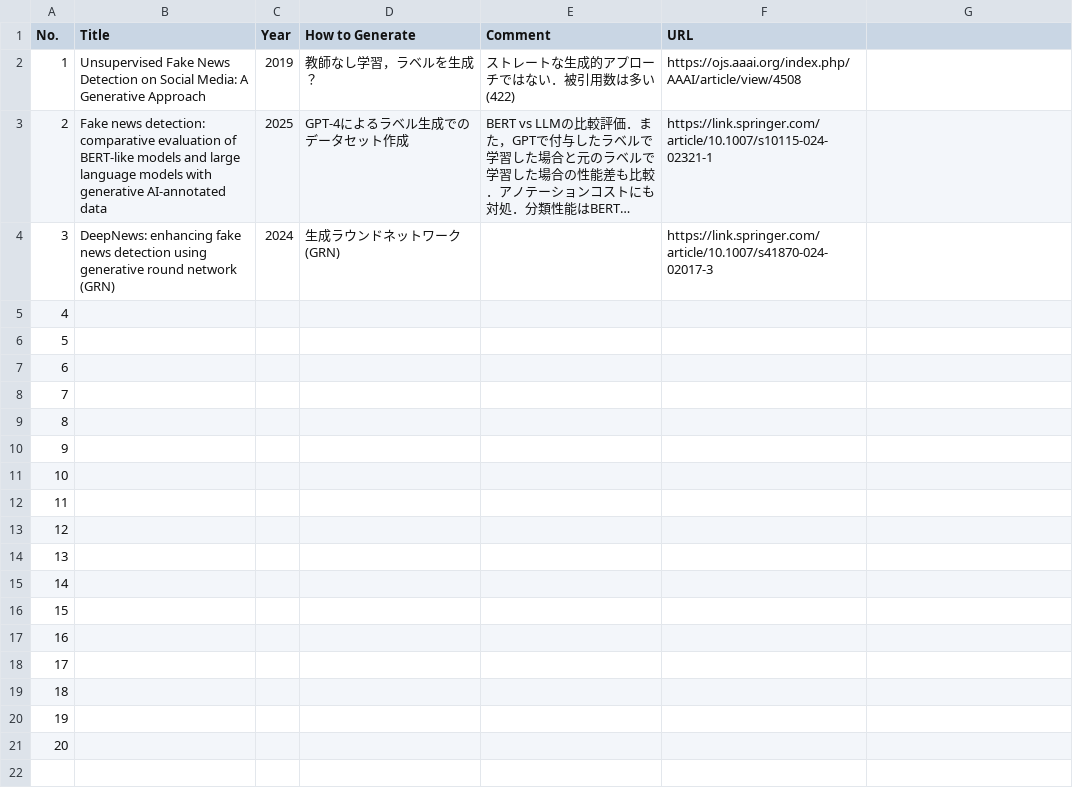
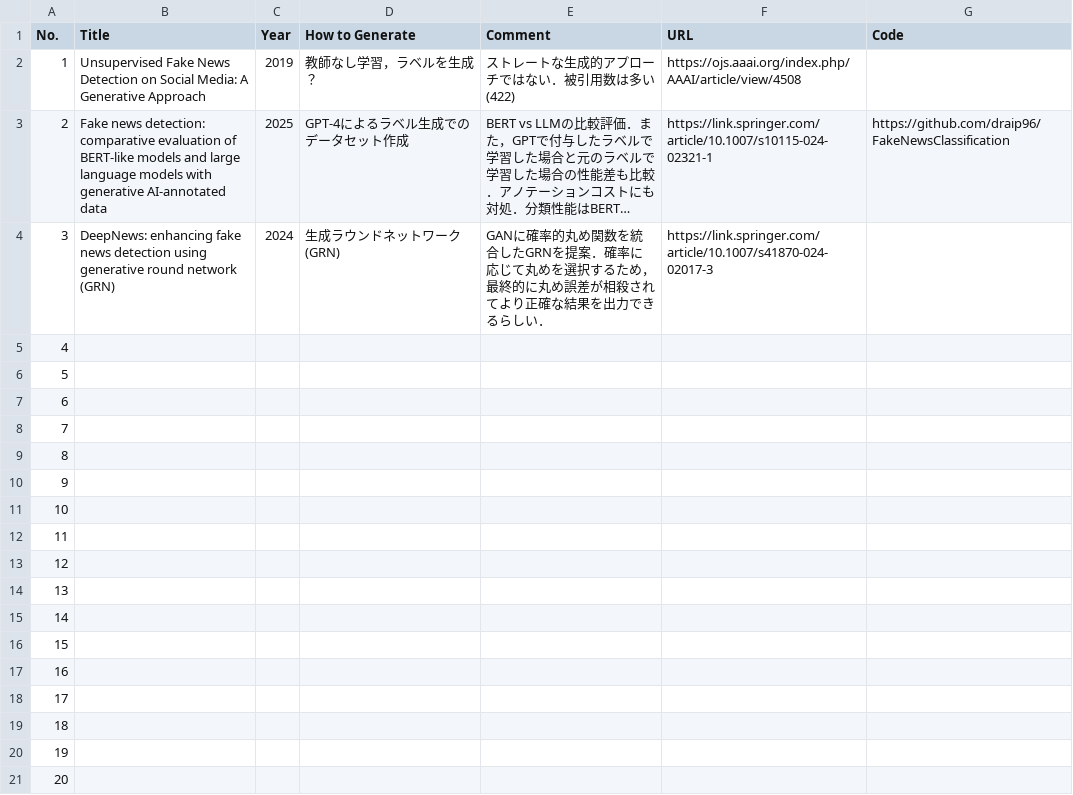
Before and after one commit to Atomo333/Papers, a CSV file: Generative approach/abstract.csv, drawn as a sheet; long unchanged cells end in …; the diff names each change by its address in the sheet, - before the commit and + after, or states it on an @@ line.

```diff
--- a/Generative approach/abstract.csv
+++ b/Generative approach/abstract.csv
-G1: (empty)
+G1: Code
-G3 (Code): (empty)
+G3 (Code): https://github.com/draip96/FakeNewsClassification
-E4 (Comment): (empty)
+E4 (Comment): GANに確率的丸め関数を統合したGRNを提案．確率に応じて丸めを選択するため，最終的に丸め誤差が相殺されてより正確な結果を出力できるらしい．
```
Also changed, not shown: 1 other file.
